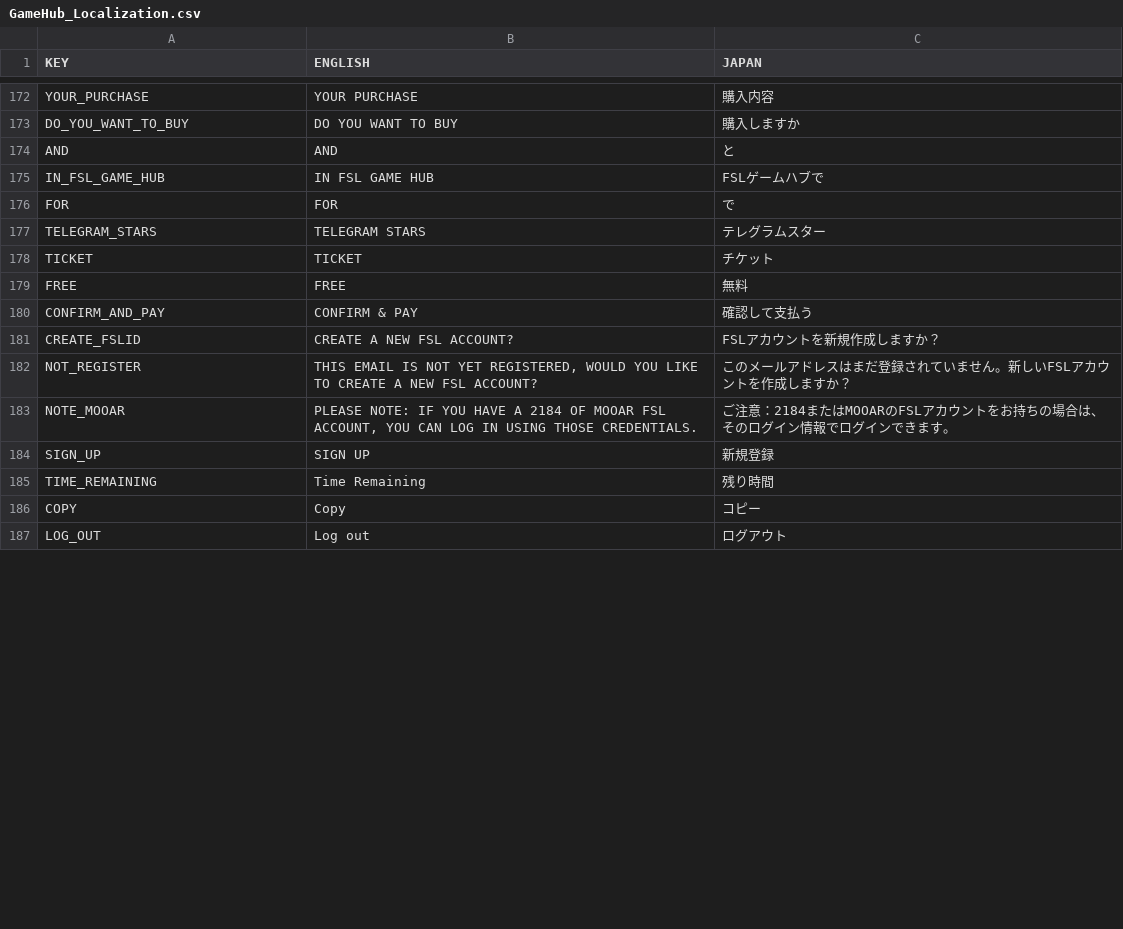
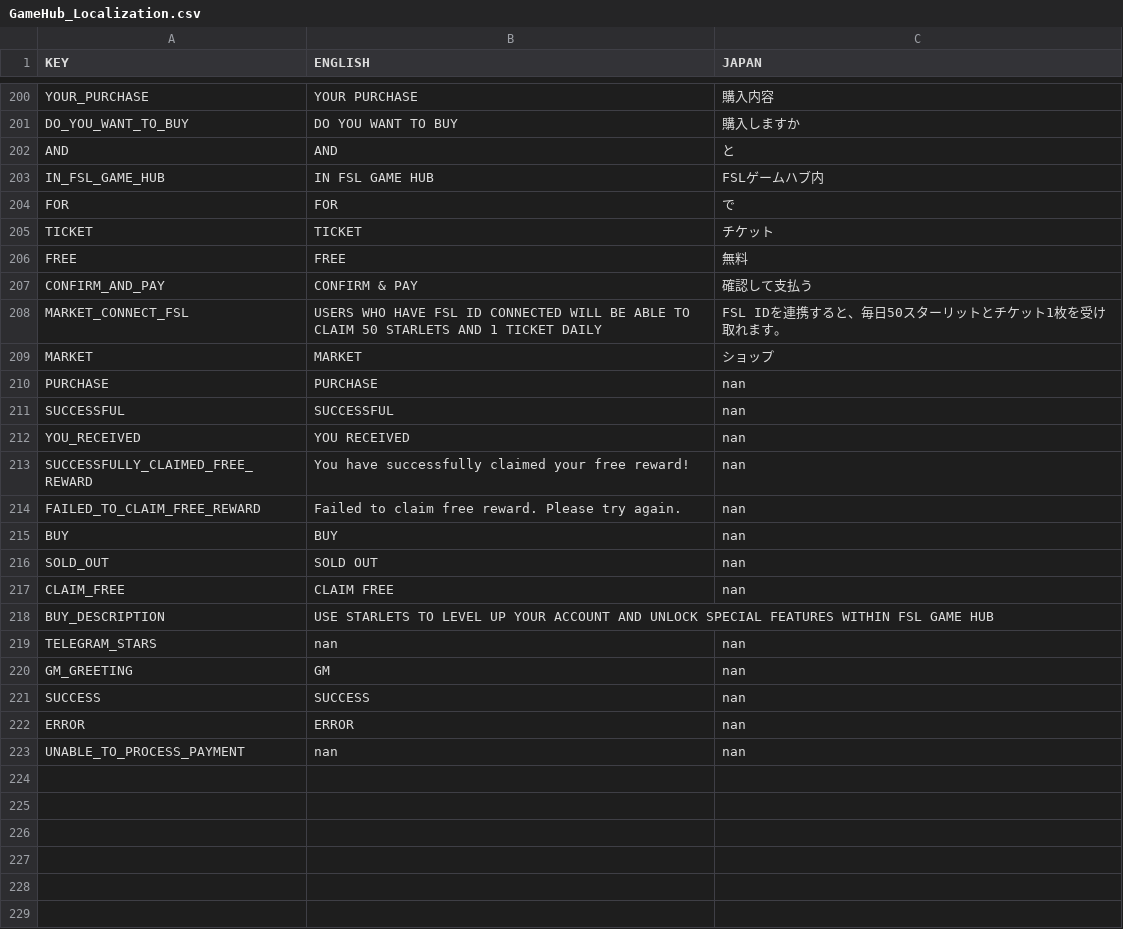
Before and after one commit to emperor1412/GamingHub, a CSV file: src/components/Localization/GameHub_Localization.csv, drawn as a sheet; only a part is shown, gaps mark what is left out; the diff covers the shown part only.

Commit message:
update market localization

```diff
--- a/src/components/Localization/GameHub_Localization.csv
+++ b/src/components/Localization/GameHub_Localization.csv
@@ -179,5 +207,4 @@ DO_YOU_WANT_TO_BUY,DO YOU WANT TO BUY,購入しますか
 AND,AND,と
-IN_FSL_GAME_HUB,IN FSL GAME HUB,FSLゲームハブで
+IN_FSL_GAME_HUB,IN FSL GAME HUB,FSLゲームハブ内
 FOR,FOR,で
-TELEGRAM_STARS,TELEGRAM STARS,テレグラムスター
 TICKET,TICKET,チケット
@@ -185,8 +212,23 @@ FREE,FREE,無料
 CONFIRM_AND_PAY,CONFIRM & PAY,確認して支払う
-CREATE_FSLID,CREATE A NEW FSL ACCOUNT?,FSLアカウントを新規作成しますか？
-NOT_REGISTER,"THIS EMAIL IS NOT YET REGISTERED, WOULD YOU LIKE TO CREATE A NEW FSL ACCOUNT?",このメールアドレスはまだ登録されていません。新しいFSLアカウントを作成しますか？
-NOTE_MOOAR,"PLEASE NOTE: IF YOU HAVE A 2184 OF MOOAR FSL ACCOUNT, YOU CAN LOG IN USING THOSE CREDENTIALS.",ご注意：2184またはMOOARのFSLアカウントをお持ちの場合は、そのログイン情報でログインできます。
-SIGN_UP,SIGN UP,新規登録
-TIME_REMAINING,Time Remaining,残り時間
-COPY,Copy,コピー
-LOG_OUT,Log out,ログアウト
+MARKET_CONNECT_FSL,USERS WHO HAVE FSL ID CONNECTED WILL BE ABLE TO CLAIM 50 STARLETS AND 1 TICKET DAILY,FSL IDを連携すると、毎日50スターリットとチケット1枚を受け取れます。
+MARKET,MARKET,ショップ
+PURCHASE,PURCHASE,nan
+SUCCESSFUL,SUCCESSFUL,nan
+YOU_RECEIVED,YOU RECEIVED,nan
+SUCCESSFULLY_CLAIMED_FREE_REWARD,You have successfully claimed your free reward!,nan
+FAILED_TO_CLAIM_FREE_REWARD,Failed to claim free reward. Please try again.,nan
+BUY,BUY,nan
+SOLD_OUT,SOLD OUT,nan
+CLAIM_FREE,CLAIM FREE ,nan
+BUY_DESCRIPTION,USE STARLETS TO LEVEL UP YOUR ACCOUNT AND UNLOCK SPECIAL FEATURES WITHIN FSL GAME HUB,
+TELEGRAM_STARS,nan,nan
+GM_GREETING,GM,nan
+SUCCESS,SUCCESS,nan
+ERROR,ERROR,nan
+UNABLE_TO_PROCESS_PAYMENT,nan,nan
+,,
+,,
+,,
+,,
+,,
+,,
```
Also changed, not shown: 28 added rows and 8 edited cells elsewhere in this file, 5 other files.
